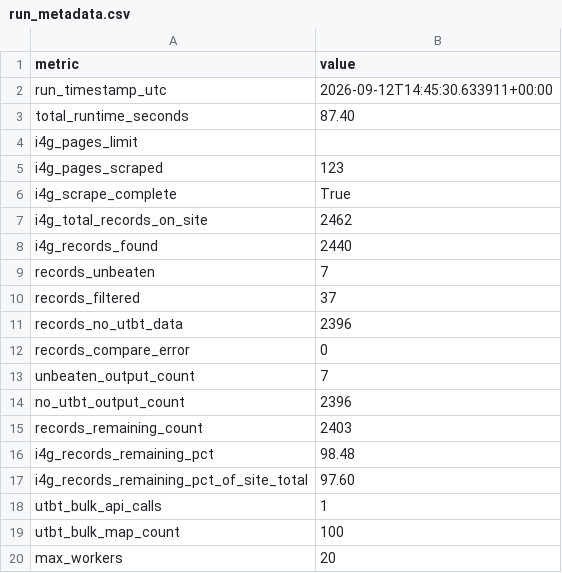
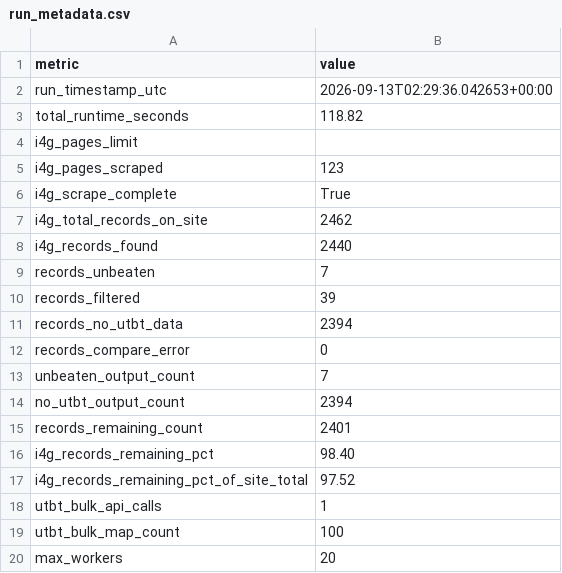
Before and after one commit to UT-BT/utbt_i4g_tracker_frontend, a CSV file: resources/data/run_metadata.csv, drawn as a sheet.

```diff
--- a/resources/data/run_metadata.csv
+++ b/resources/data/run_metadata.csv
@@ -1,4 +1,4 @@
 metric,value
-run_timestamp_utc,2026-09-12T14:45:30.633911+00:00
-total_runtime_seconds,87.40
+run_timestamp_utc,2026-09-13T02:29:36.042653+00:00
+total_runtime_seconds,118.82
 i4g_pages_limit,
@@ -9,10 +9,10 @@ i4g_records_found,2440
 records_unbeaten,7
-records_filtered,37
-records_no_utbt_data,2396
+records_filtered,39
+records_no_utbt_data,2394
 records_compare_error,0
 unbeaten_output_count,7
-no_utbt_output_count,2396
-records_remaining_count,2403
-i4g_records_remaining_pct,98.48
-i4g_records_remaining_pct_of_site_total,97.60
+no_utbt_output_count,2394
+records_remaining_count,2401
+i4g_records_remaining_pct,98.40
+i4g_records_remaining_pct_of_site_total,97.52
 utbt_bulk_api_calls,1
```
Also changed, not shown: resources/data/no_utbt_i4g_records.csv.
